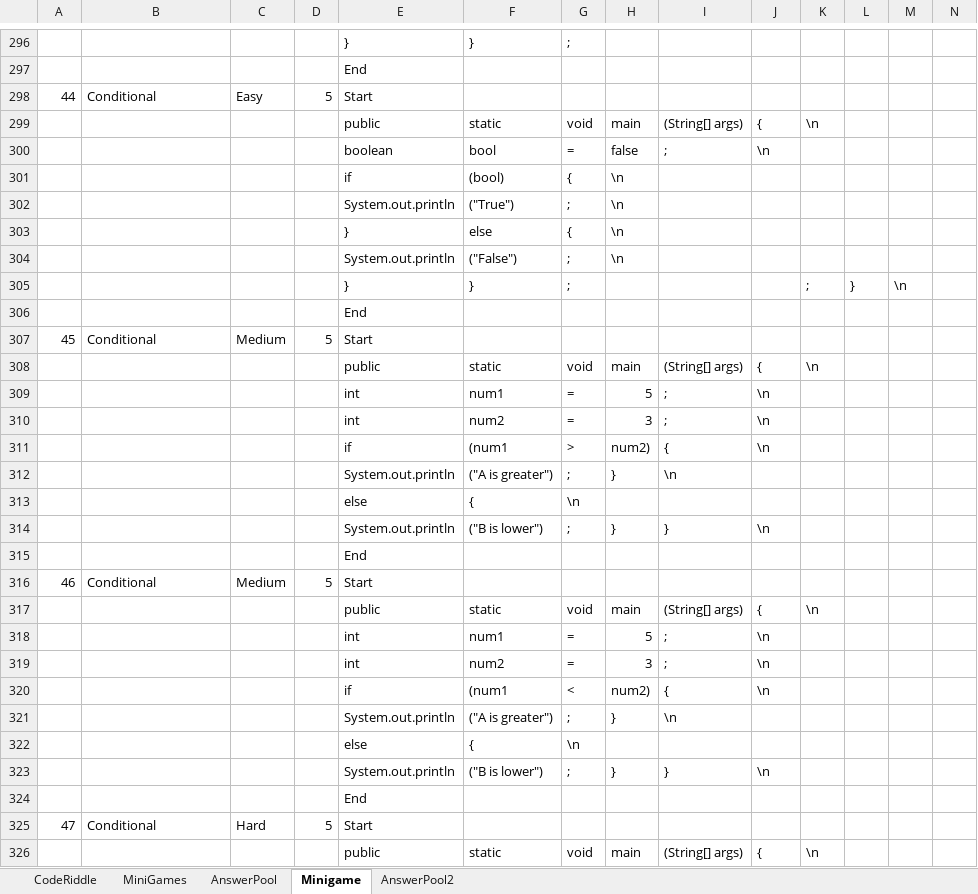
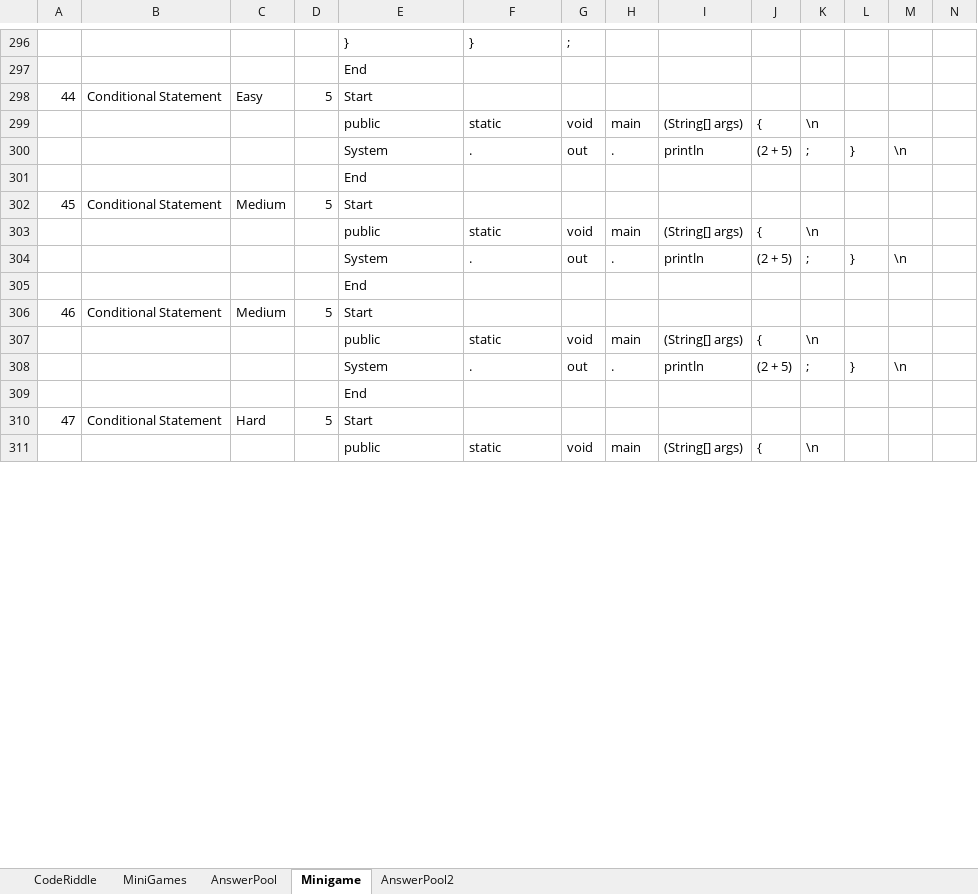
Before and after one commit to fernandezaaron/CodexLearning, an Excel workbook: assets/excel/Minigames.xlsx, sheet Minigame, drawn as a sheet; only a part is shown, gaps mark what is left out; values as stored, in another font and other column widths than the file's, no borders; removed rows and columns are numbered as before the commit, all else as after; rows hold the shown columns only; the diff covers the shown part only; the diff names each change by its address in the sheet, - before the commit and + after, or states it on an @@ line.

```diff
--- a/assets/excel/Minigames.xlsx (sheet Minigame)
+++ b/assets/excel/Minigames.xlsx (sheet Minigame)
-B298: Conditional
+B298: Conditional Statement
-row 300:  |  |  |  | boolean | bool | = | false | ; | \n
-row 301:  |  |  |  | if | (bool) | { | \n
-row 302:  |  |  |  | System.out.println | ("True") | ; | \n
-row 303:  |  |  |  | } | else | { | \n
-row 304:  |  |  |  | System.out.println | ("False") | ; | \n
-row 305:  |  |  |  | } | } | ; |  |  |  | ; | } | \n
+row 300:  |  |  |  | System | . | out | . | println | (2 + 5) | ; | } | \n
-B302: Conditional
+B302: Conditional Statement
-row 309:  |  |  |  | int | num1 | = | 5 | ; | \n
-row 310:  |  |  |  | int | num2 | = | 3 | ; | \n
-row 311:  |  |  |  | if | (num1 | > | num2) | { | \n
-row 312:  |  |  |  | System.out.println | ("A is greater") | ; | } | \n
-row 313:  |  |  |  | else | { | \n
-row 314:  |  |  |  | System.out.println | ("B is lower") | ; | } | } | \n
+row 304:  |  |  |  | System | . | out | . | println | (2 + 5) | ; | } | \n
-B306: Conditional
+B306: Conditional Statement
-row 318:  |  |  |  | int | num1 | = | 5 | ; | \n
-row 319:  |  |  |  | int | num2 | = | 3 | ; | \n
-row 320:  |  |  |  | if | (num1 | < | num2) | { | \n
-row 321:  |  |  |  | System.out.println | ("A is greater") | ; | } | \n
-row 322:  |  |  |  | else | { | \n
-row 323:  |  |  |  | System.out.println | ("B is lower") | ; | } | } | \n
+row 308:  |  |  |  | System | . | out | . | println | (2 + 5) | ; | } | \n
-B310: Conditional
+B310: Conditional Statement
```
Also changed, not shown: 12 added rows, 299 removed rows, 2 edited cells and row numbers in column A elsewhere in this sheet, 16 other files.
